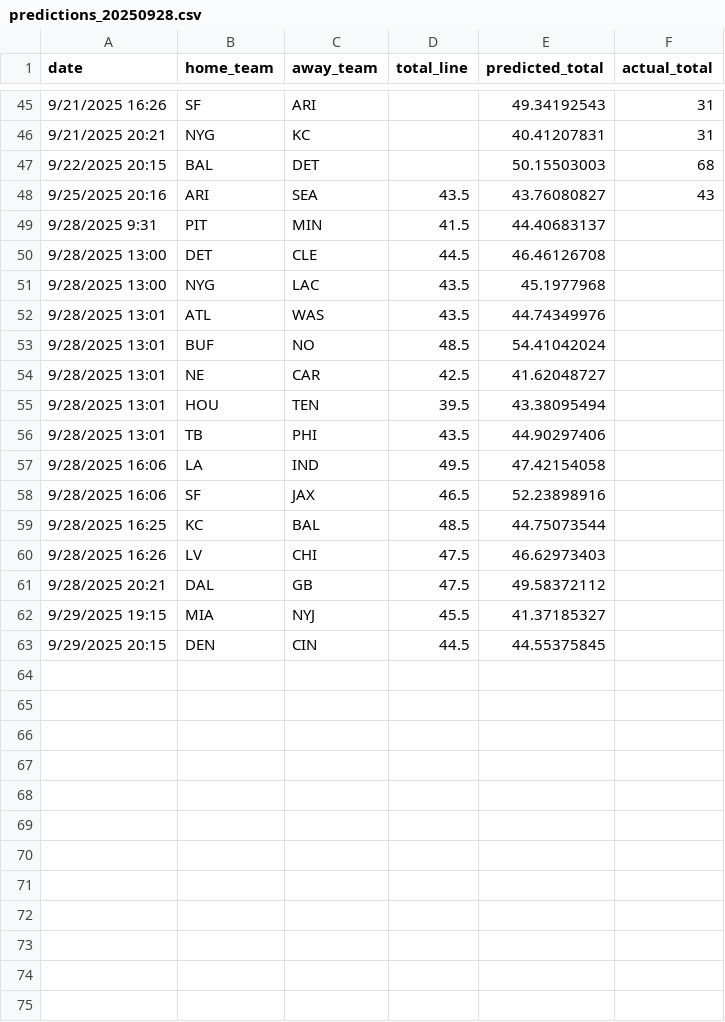
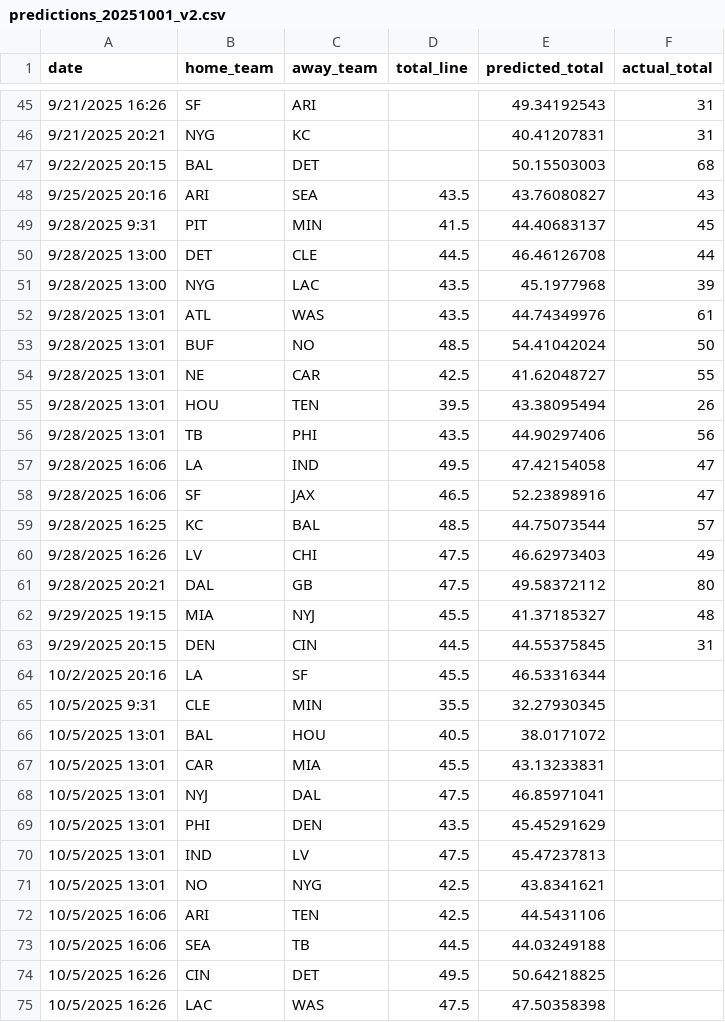
Before and after one commit to ed-murphy/football-predictions, a CSV file: predictions/predictions_20251001_v2.csv (was predictions/predictions_20250928.csv), drawn as a sheet; only a part is shown, gaps mark what is left out; the diff covers the shown part only.

```diff
--- a/predictions/predictions_20250928.csv
+++ b/predictions/predictions_20251001_v2.csv
@@ -48,16 +48,28 @@ date,home_team,away_team,total_line,predicted_total,actual_total
 9/25/2025 20:16,ARI,SEA,43.5,43.76080827,43
-9/28/2025 9:31,PIT,MIN,41.5,44.40683137,
-9/28/2025 13:00,DET,CLE,44.5,46.46126708,
-9/28/2025 13:00,NYG,LAC,43.5,45.1977968,
-9/28/2025 13:01,ATL,WAS,43.5,44.74349976,
-9/28/2025 13:01,BUF,NO,48.5,54.41042024,
-9/28/2025 13:01,NE,CAR,42.5,41.62048727,
-9/28/2025 13:01,HOU,TEN,39.5,43.38095494,
-9/28/2025 13:01,TB,PHI,43.5,44.90297406,
-9/28/2025 16:06,LA,IND,49.5,47.42154058,
-9/28/2025 16:06,SF,JAX,46.5,52.23898916,
-9/28/2025 16:25,KC,BAL,48.5,44.75073544,
-9/28/2025 16:26,LV,CHI,47.5,46.62973403,
-9/28/2025 20:21,DAL,GB,47.5,49.58372112,
-9/29/2025 19:15,MIA,NYJ,45.5,41.37185327,
-9/29/2025 20:15,DEN,CIN,44.5,44.55375845,
+9/28/2025 9:31,PIT,MIN,41.5,44.40683137,45
+9/28/2025 13:00,DET,CLE,44.5,46.46126708,44
+9/28/2025 13:00,NYG,LAC,43.5,45.1977968,39
+9/28/2025 13:01,ATL,WAS,43.5,44.74349976,61
+9/28/2025 13:01,BUF,NO,48.5,54.41042024,50
+9/28/2025 13:01,NE,CAR,42.5,41.62048727,55
+9/28/2025 13:01,HOU,TEN,39.5,43.38095494,26
+9/28/2025 13:01,TB,PHI,43.5,44.90297406,56
+9/28/2025 16:06,LA,IND,49.5,47.42154058,47
+9/28/2025 16:06,SF,JAX,46.5,52.23898916,47
+9/28/2025 16:25,KC,BAL,48.5,44.75073544,57
+9/28/2025 16:26,LV,CHI,47.5,46.62973403,49
+9/28/2025 20:21,DAL,GB,47.5,49.58372112,80
+9/29/2025 19:15,MIA,NYJ,45.5,41.37185327,48
+9/29/2025 20:15,DEN,CIN,44.5,44.55375845,31
+10/2/2025 20:16,LA,SF,45.5,46.53316344,
+10/5/2025 9:31,CLE,MIN,35.5,32.27930345,
+10/5/2025 13:01,BAL,HOU,40.5,38.0171072,
+10/5/2025 13:01,CAR,MIA,45.5,43.13233831,
+10/5/2025 13:01,NYJ,DAL,47.5,46.85971041,
+10/5/2025 13:01,PHI,DEN,43.5,45.45291629,
+10/5/2025 13:01,IND,LV,47.5,45.47237813,
+10/5/2025 13:01,NO,NYG,42.5,43.8341621,
+10/5/2025 16:06,ARI,TEN,42.5,44.5431106,
+10/5/2025 16:06,SEA,TB,44.5,44.03249188,
+10/5/2025 16:26,CIN,DET,49.5,50.64218825,
+10/5/2025 16:26,LAC,WAS,47.5,47.50358398,
```
Also changed, not shown: 2 added rows elsewhere in this file, 1 other file.
